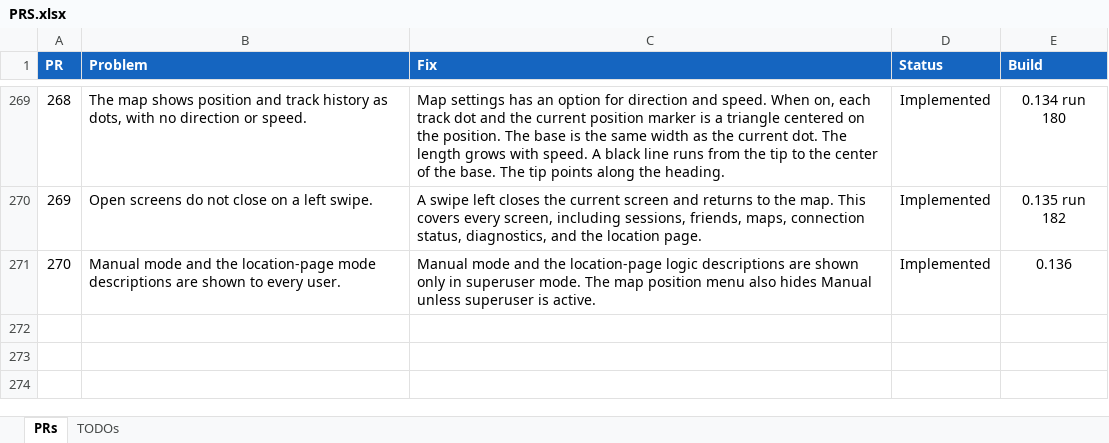
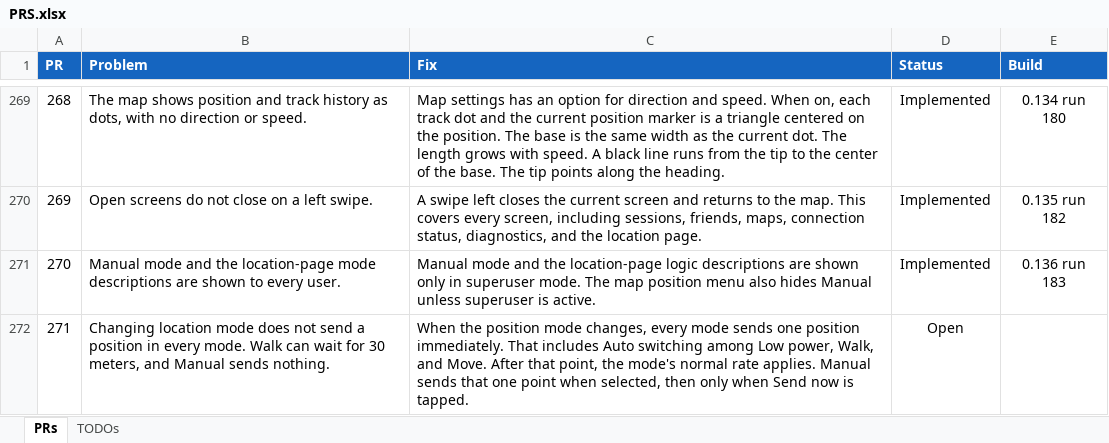
Before and after one commit to jonopelgt/NextcloudPhoneTrack, an Excel workbook: PRS.xlsx, sheet PRs, drawn as a sheet; only a part is shown, gaps mark what is left out; values as stored, in another font and other column widths than the file's, no borders; conditional formats not drawn; the diff names each change by its address in the sheet, - before the commit and + after, or states it on an @@ line.

Commit message:
Record PR 270 and file PR 271
PR 271 is not implemented. A mode change sends one position immediately.

```diff
--- a/PRS.xlsx (sheet PRs)
+++ b/PRS.xlsx (sheet PRs)
-E271 (Build): 0.136
+E271 (Build): 0.136 run 183
+row 272: 271 | Changing location mode does not send a position in every mode. Walk can wait for 30 meters, and Manual sends nothing. | When the position mode changes, every mode sends one position immediately. That includes Auto switching among Low power, Walk, and Move. After that point, the mode's normal rate applies. Manual sends that one point when selected, then only when Send now is tapped. | Open
```
